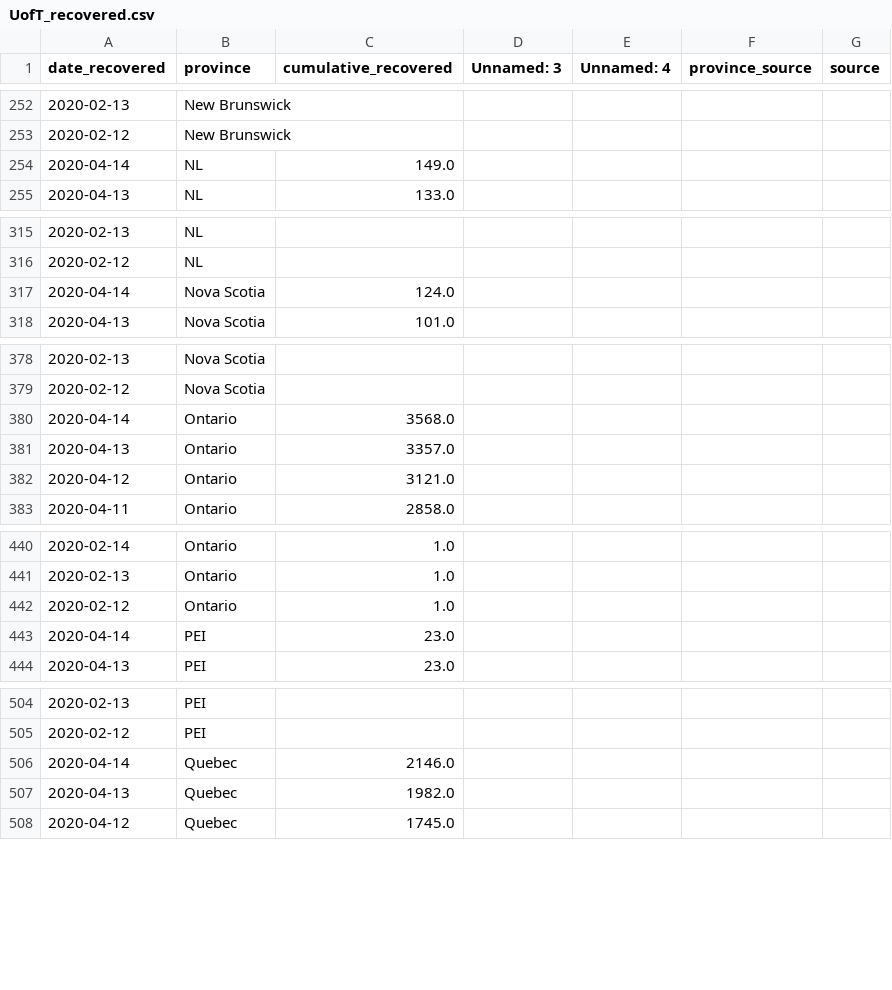
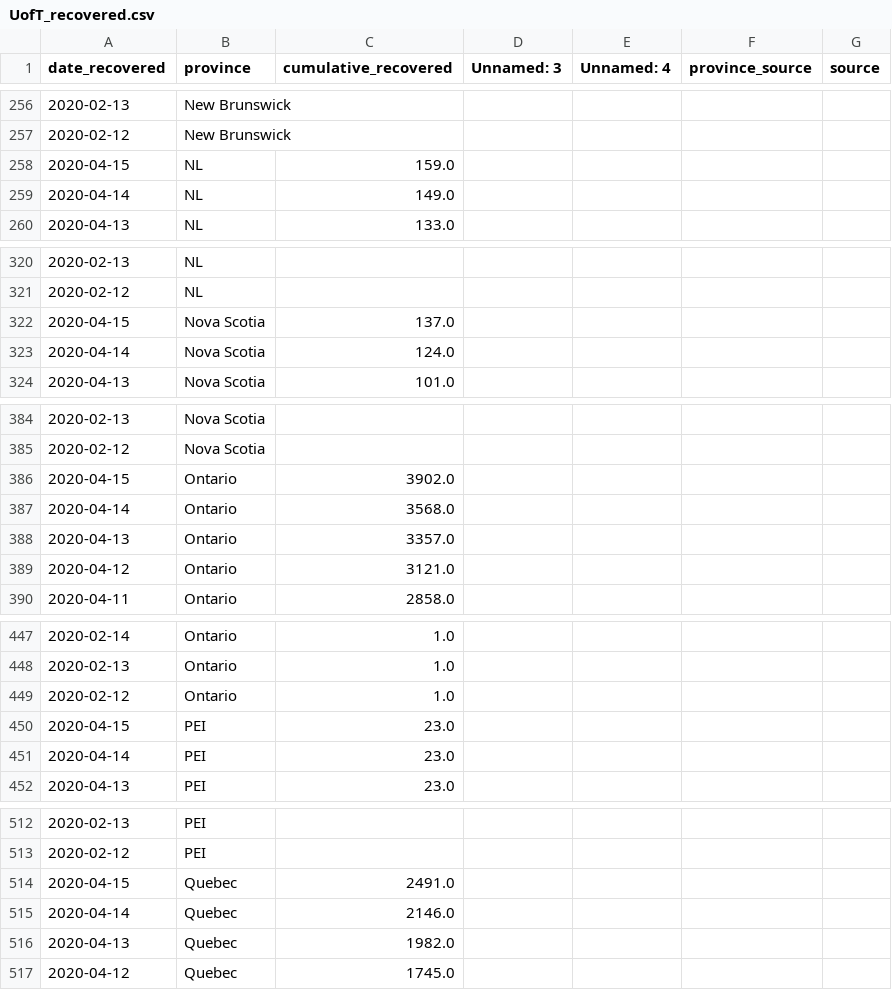
Before and after one commit to nickbent/covid-quebec-ontario, a CSV file: data/Canada/UofT_recovered.csv, drawn as a sheet; only a part is shown, gaps mark what is left out; the diff covers the shown part only; the diff names each change by its address in the sheet, - before the commit and + after, or states it on an @@ line.

```diff
--- a/data/Canada/UofT_recovered.csv
+++ b/data/Canada/UofT_recovered.csv
+row 258: 2020-04-15 | NL | 159.0
+row 322: 2020-04-15 | Nova Scotia | 137.0
+row 386: 2020-04-15 | Ontario | 3902.0
+row 450: 2020-04-15 | PEI | 23.0
+row 514: 2020-04-15 | Quebec | 2491.0
```
Also changed, not shown: 8 added rows and 25 edited cells elsewhere in this file, data/Canada/GC.csv, data/Canada/JHU_cases.csv, 32 other files.
